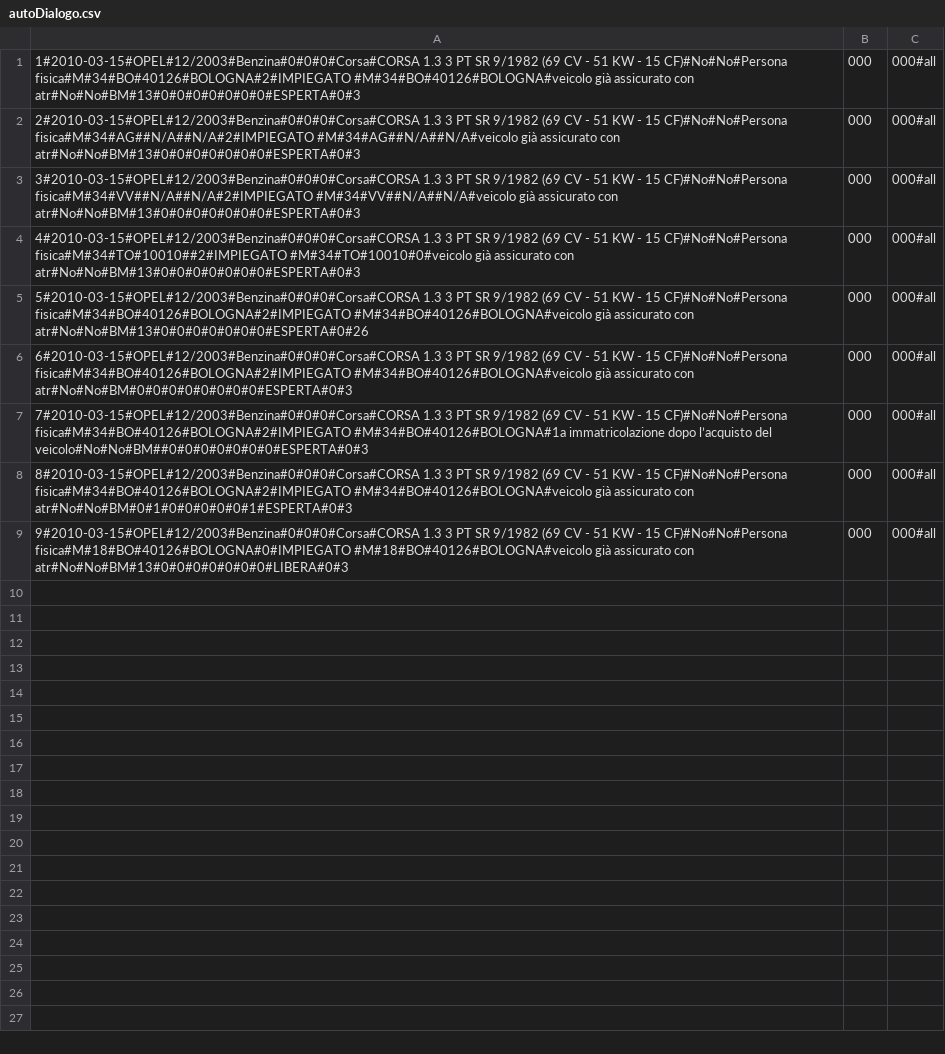
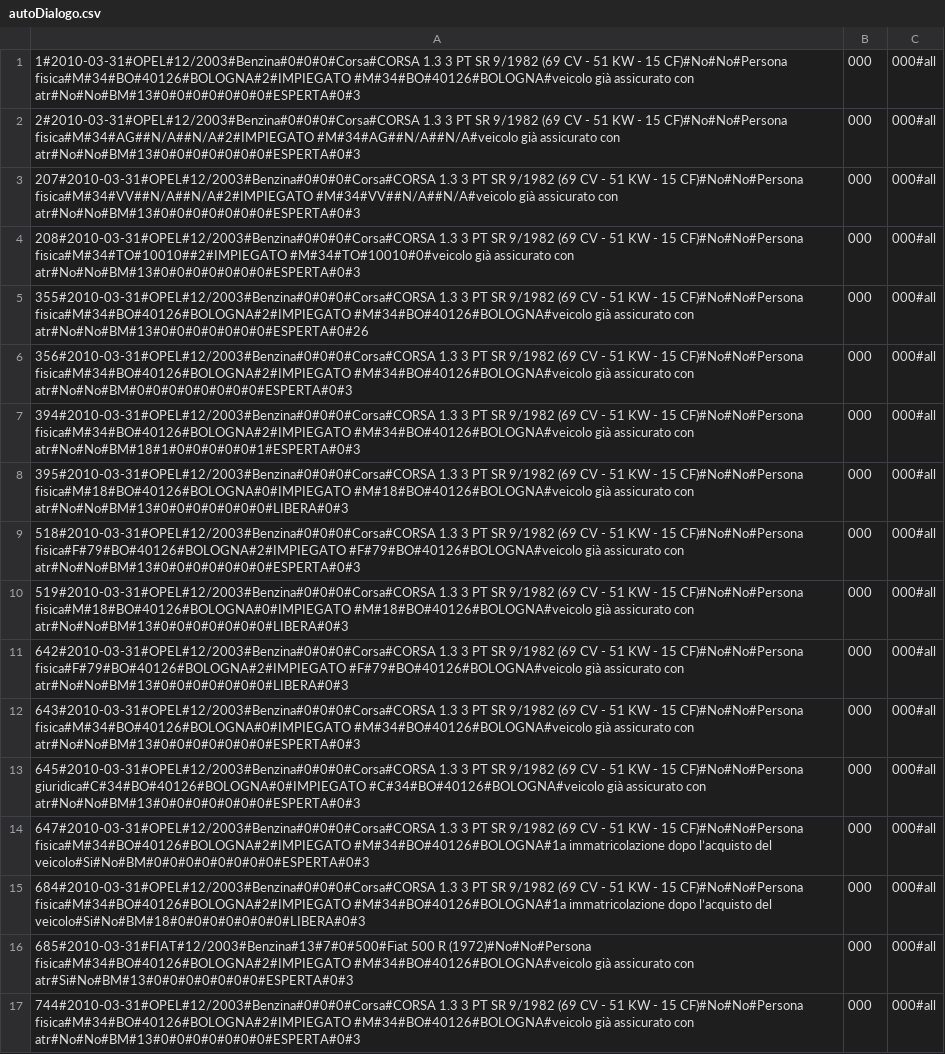
Before and after one commit to ugodiiorio/experiment, a CSV file: code/builders/etl/1_generic_profile/csv/autoDialogo.csv, drawn as a sheet; addresses are those after the commit; the diff names each change by its address in the sheet, - before the commit and + after, or states it on an @@ line.

Commit message:
provider1 dialogo runtime etl

```diff
--- a/code/builders/etl/1_generic_profile/csv/autoDialogo.csv
+++ b/code/builders/etl/1_generic_profile/csv/autoDialogo.csv
-A1: 1#2010-03-15#OPEL#12/2003#Benzina#0#0#0#Corsa#CORSA 1.3 3…
+A1: 1#2010-03-31#OPEL#12/2003#Benzina#0#0#0#Corsa#CORSA 1.3 3…
-A2: 2#2010-03-15#OPEL#12/2003#Benzina#0#0#0#Corsa#CORSA 1.3 3…
+A2: 2#2010-03-31#OPEL#12/2003#Benzina#0#0#0#Corsa#CORSA 1.3 3…
-A3: 3#2010-03-15#OPEL#12/2003#Benzina#0#0#0#Corsa#CORSA 1.3 3…
+A3: 207#2010-03-31#OPEL#12/2003#Benzina#0#0#0#Corsa#CORSA 1.3 3…
-A4: 4#2010-03-15#OPEL#12/2003#Benzina#0#0#0#Corsa#CORSA 1.3 3…
+A4: 208#2010-03-31#OPEL#12/2003#Benzina#0#0#0#Corsa#CORSA 1.3 3…
-A5: 5#2010-03-15#OPEL#12/2003#Benzina#0#0#0#Corsa#CORSA 1.3 3…
+A5: 355#2010-03-31#OPEL#12/2003#Benzina#0#0#0#Corsa#CORSA 1.3 3…
-A6: 6#2010-03-15#OPEL#12/2003#Benzina#0#0#0#Corsa#CORSA 1.3 3…
+A6: 356#2010-03-31#OPEL#12/2003#Benzina#0#0#0#Corsa#CORSA 1.3 3…
+row 7: 394#2010-03-31#OPEL#12/2003#Benzina#0#0#0#Corsa#CORSA 1.3 3 PT SR 9/1982 (69 CV - 51 KW - 15 CF)#No#No#Persona fisica#M#34#BO#40126#BOLOGNA#2#IMPIEGATO #M#34#BO#40126#BOLOGNA#veicolo già assicurato con atr#No#No#BM#18#1#0#0#0#0#0#1#ESPERTA#0#3 | 000 | 000#all
-A8: 7#2010-03-15#OPEL#12/2003#Benzina#0#0#0#Corsa#CORSA 1.3 3 PT SR 9/1982 (69 CV - 51 KW - 15 CF)#No#No#Persona fisica#M#34#BO#40126#BOLOGNA#2#IMPIEGATO #M#34#BO#40126#BOLOGNA#1a immatricolazione dopo l’acquisto del veicolo#No#No#BM##0#0#0#0#0#0#0#ESPERTA#0#3
+A8: 395#2010-03-31#OPEL#12/2003#Benzina#0#0#0#Corsa#CORSA 1.3 3 PT SR 9/1982 (69 CV - 51 KW - 15 CF)#No#No#Persona fisica#M#18#BO#40126#BOLOGNA#0#IMPIEGATO #M#18#BO#40126#BOLOGNA#veicolo già assicurato con atr#No#No#BM#13#0#0#0#0#0#0#0#LIBERA#0#3
-A9: 8#2010-03-15#OPEL#12/2003#Benzina#0#0#0#Corsa#CORSA 1.3 3 PT SR 9/1982 (69 CV - 51 KW - 15 CF)#No#No#Persona fisica#M#34#BO#40126#BOLOGNA#2#IMPIEGATO #M#34#BO#40126#BOLOGNA#veicolo già assicurato con atr#No#No#BM#0#1#0#0#0#0#0#1#ESPERTA#0#3
+A9: 518#2010-03-31#OPEL#12/2003#Benzina#0#0#0#Corsa#CORSA 1.3 3 PT SR 9/1982 (69 CV - 51 KW - 15 CF)#No#No#Persona fisica#F#79#BO#40126#BOLOGNA#2#IMPIEGATO #F#79#BO#40126#BOLOGNA#veicolo già assicurato con atr#No#No#BM#13#0#0#0#0#0#0#0#ESPERTA#0#3
-A10: 9#2010-03-15#OPEL#12/2003#Benzina#0#0#0#Corsa#CORSA 1.3 3…
+A10: 519#2010-03-31#OPEL#12/2003#Benzina#0#0#0#Corsa#CORSA 1.3 3…
+row 11: 642#2010-03-31#OPEL#12/2003#Benzina#0#0#0#Corsa#CORSA 1.3 3 PT SR 9/1982 (69 CV - 51 KW - 15 CF)#No#No#Persona fisica#F#79#BO#40126#BOLOGNA#2#IMPIEGATO #F#79#BO#40126#BOLOGNA#veicolo già assicurato con atr#No#No#BM#13#0#0#0#0#0#0#0#LIBERA#0#3 | 000 | 000#all
+row 12: 643#2010-03-31#OPEL#12/2003#Benzina#0#0#0#Corsa#CORSA 1.3 3 PT SR 9/1982 (69 CV - 51 KW - 15 CF)#No#No#Persona fisica#M#34#BO#40126#BOLOGNA#0#IMPIEGATO #M#34#BO#40126#BOLOGNA#veicolo già assicurato con atr#No#No#BM#13#0#0#0#0#0#0#0#ESPERTA#0#3 | 000 | 000#all
+row 13: 645#2010-03-31#OPEL#12/2003#Benzina#0#0#0#Corsa#CORSA 1.3 3 PT SR 9/1982 (69 CV - 51 KW - 15 CF)#No#No#Persona giuridica#C#34#BO#40126#BOLOGNA#0#IMPIEGATO #C#34#BO#40126#BOLOGNA#veicolo già assicurato con atr#No#No#BM#13#0#0#0#0#0#0#0#ESPERTA#0#3 | 000 | 000#all
+row 14: 647#2010-03-31#OPEL#12/2003#Benzina#0#0#0#Corsa#CORSA 1.3 3 PT SR 9/1982 (69 CV - 51 KW - 15 CF)#No#No#Persona fisica#M#34#BO#40126#BOLOGNA#2#IMPIEGATO #M#34#BO#40126#BOLOGNA#1a immatricolazione dopo l’acquisto del veicolo#Si#No#BM#0#0#0#0#0#0#0#0#ESPERTA#0#3 | 000 | 000#all
+row 15: 684#2010-03-31#OPEL#12/2003#Benzina#0#0#0#Corsa#CORSA 1.3 3 PT SR 9/1982 (69 CV - 51 KW - 15 CF)#No#No#Persona fisica#M#34#BO#40126#BOLOGNA#2#IMPIEGATO #M#34#BO#40126#BOLOGNA#1a immatricolazione dopo l’acquisto del veicolo#Si#No#BM#18#0#0#0#0#0#0#0#LIBERA#0#3 | 000 | 000#all
+row 16: 685#2010-03-31#FIAT#12/2003#Benzina#13#7#0#500#Fiat 500 R (1972)#No#No#Persona fisica#M#34#BO#40126#BOLOGNA#2#IMPIEGATO #M#34#BO#40126#BOLOGNA#veicolo già assicurato con atr#Si#No#BM#13#0#0#0#0#0#0#0#ESPERTA#0#3 | 000 | 000#all
+row 17: 744#2010-03-31#OPEL#12/2003#Benzina#0#0#0#Corsa#CORSA 1.3 3 PT SR 9/1982 (69 CV - 51 KW - 15 CF)#No#No#Persona fisica#M#34#BO#40126#BOLOGNA#2#IMPIEGATO #M#34#BO#40126#BOLOGNA#veicolo già assicurato con atr#No#No#BM#13#0#0#0#0#0#0#0#ESPERTA#0#3 | 000 | 000#all
```
Also changed, not shown: 2 other files.
